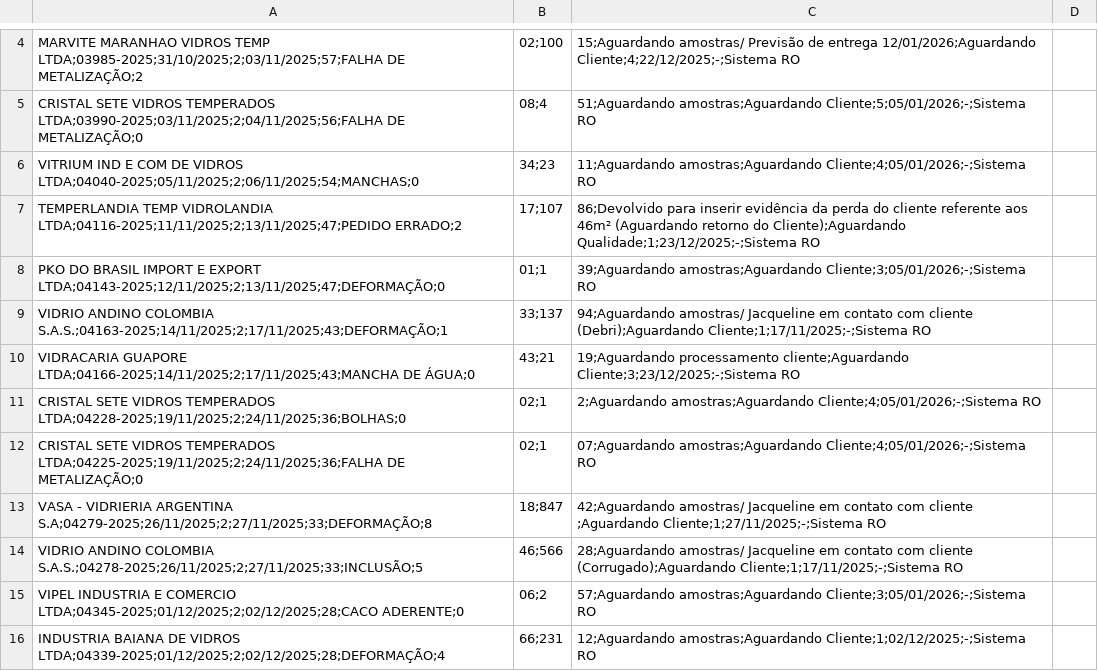
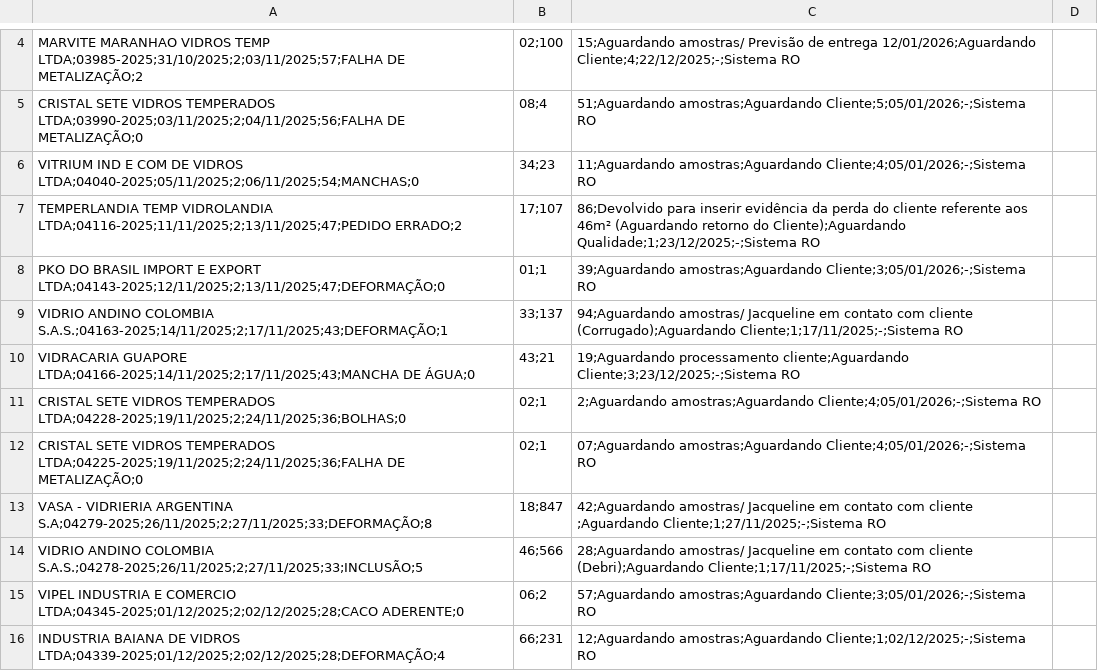
Before and after one commit to Carloscarneiro1/Dashboard, a CSV file: dados.csv, drawn as a sheet; only a part is shown, gaps mark what is left out.

Commit message:
Add files via upload

```diff
--- a/dados.csv
+++ b/dados.csv
@@ -8,3 +8,3 @@ TEMPERLANDIA TEMP VIDROLANDIA LTDA;04116-2025;11/11/2025;2;13/11/2025;47;PEDIDO
 PKO DO BRASIL IMPORT E EXPORT LTDA;04143-2025;12/11/2025;2;13/11/2025;47;DEFORMAÇÃO;0,01;1,39;Aguardando amostras;Aguardando Cliente;3;05/01/2026;-;Sistema RO
-VIDRIO ANDINO COLOMBIA S.A.S.;04163-2025;14/11/2025;2;17/11/2025;43;DEFORMAÇÃO;1,33;137,94;Aguardando amostras/ Jacqueline em contato com cliente (Debri);Aguardando Cliente;1;17/11/2025;-;Sistema RO
+VIDRIO ANDINO COLOMBIA S.A.S.;04163-2025;14/11/2025;2;17/11/2025;43;DEFORMAÇÃO;1,33;137,94;Aguardando amostras/ Jacqueline em contato com cliente (Corrugado);Aguardando Cliente;1;17/11/2025;-;Sistema RO
 VIDRACARIA GUAPORE LTDA;04166-2025;14/11/2025;2;17/11/2025;43;MANCHA DE ÁGUA;0,43;21,19;Aguardando processamento cliente;Aguardando Cliente;3;23/12/2025;-;Sistema RO
@@ -13,3 +13,3 @@ CRISTAL SETE VIDROS TEMPERADOS LTDA;04225-2025;19/11/2025;2;24/11/2025;36;FALHA
 VASA - VIDRIERIA ARGENTINA S.A;04279-2025;26/11/2025;2;27/11/2025;33;DEFORMAÇÃO;8,18;847,42;Aguardando amostras/ Jacqueline em contato com cliente ;Aguardando Cliente;1;27/11/2025;-;Sistema RO
-VIDRIO ANDINO COLOMBIA S.A.S.;04278-2025;26/11/2025;2;27/11/2025;33;INCLUSÃO;5,46;566,28;Aguardando amostras/ Jacqueline em contato com cliente (Corrugado);Aguardando Cliente;1;17/11/2025;-;Sistema RO
+VIDRIO ANDINO COLOMBIA S.A.S.;04278-2025;26/11/2025;2;27/11/2025;33;INCLUSÃO;5,46;566,28;Aguardando amostras/ Jacqueline em contato com cliente (Debri);Aguardando Cliente;1;17/11/2025;-;Sistema RO
 VIPEL INDUSTRIA E COMERCIO LTDA;04345-2025;01/12/2025;2;02/12/2025;28;CACO ADERENTE;0,06;2,57;Aguardando amostras;Aguardando Cliente;3;05/01/2026;-;Sistema RO
```
